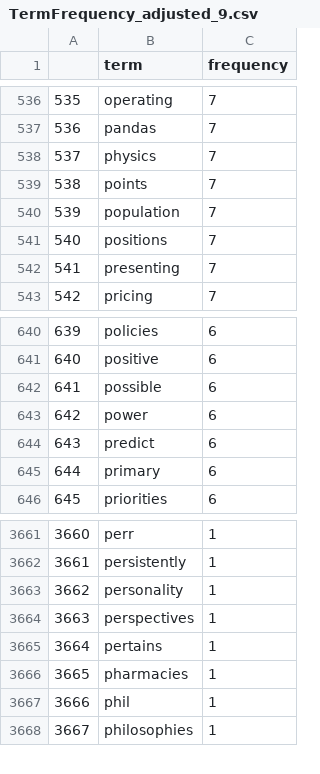
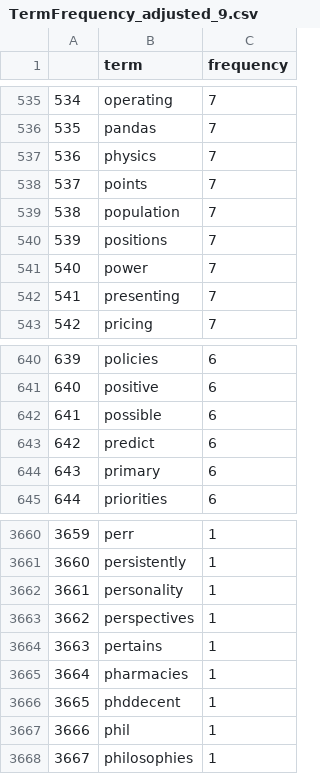
Before and after one commit to Shetura36/Data-607, a CSV file: Project3/TermFrequency_adjusted_9.csv, drawn as a sheet; only a part is shown, gaps mark what is left out; removed rows and columns are numbered as before the commit, all else as after; the diff covers the shown part only; the diff names each change by its address in the sheet, - before the commit and + after, or states it on an @@ line.

```diff
--- a/Project3/TermFrequency_adjusted_9.csv
+++ b/Project3/TermFrequency_adjusted_9.csv
@@ column A renumbered from row 32 down @@
+row 541: 540 | power | 7
-row 643: 642 | power | 6
+row 3666: 3665 | phddecent | 1
```
Also changed, not shown: 2 added rows and 5 removed rows elsewhere in this file, Project3/RemoveTerms-Score20andHigher-Version3.csv, 2 other files.
